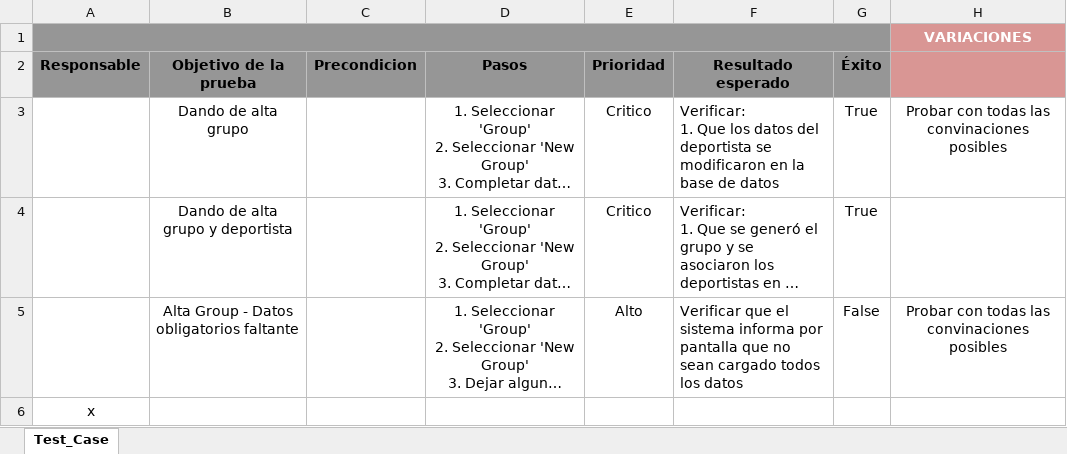
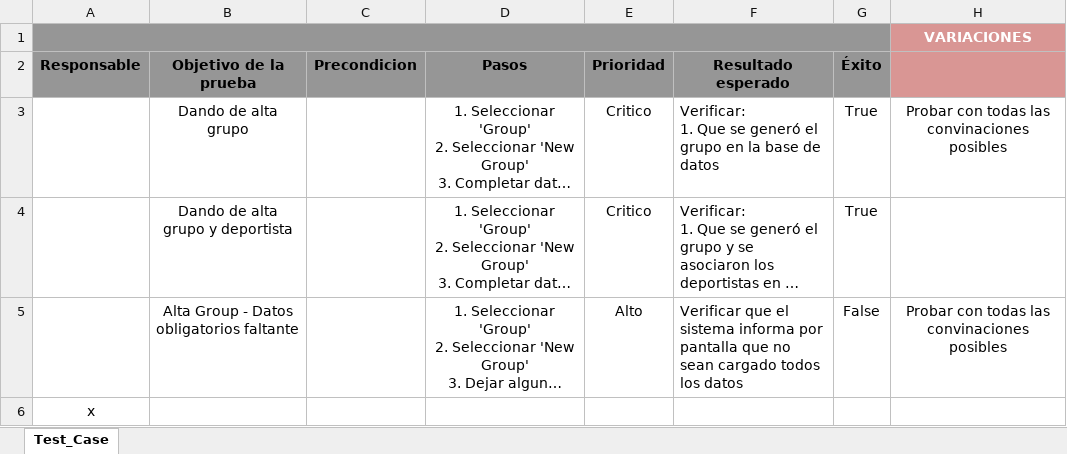
Before and after one commit to damianlezcano/svn-ort, an Excel workbook: se/Trabajo Profesional/Disciplinas/3.Analisis/Casos de Uso/CU05 - Dando de alta grupo/TC05 -Dando de alta grupo.xlsx, sheet Test_Case, drawn as a sheet; only a part is shown; long unchanged cells end in …; values as stored, in another font and other column widths than the file's, no borders; conditional formats not drawn; the diff names each change by its address in the sheet, - before the commit and + after, or states it on an @@ line.

Commit message:
Se corrige TC5

```diff
--- a/se/Trabajo Profesional/Disciplinas/3.Analisis/Casos de Uso/CU05 - Dando de alta grupo/TC05 -Dando de alta grupo.xlsx (sheet Test_Case)
+++ b/se/Trabajo Profesional/Disciplinas/3.Analisis/Casos de Uso/CU05 - Dando de alta grupo/TC05 -Dando de alta grupo.xlsx (sheet Test_Case)
-F3 (Resultado esperado): …1. Que los datos del deportista se modificaron en la…
+F3 (Resultado esperado): …1. Que se generó el grupo en la…
```
